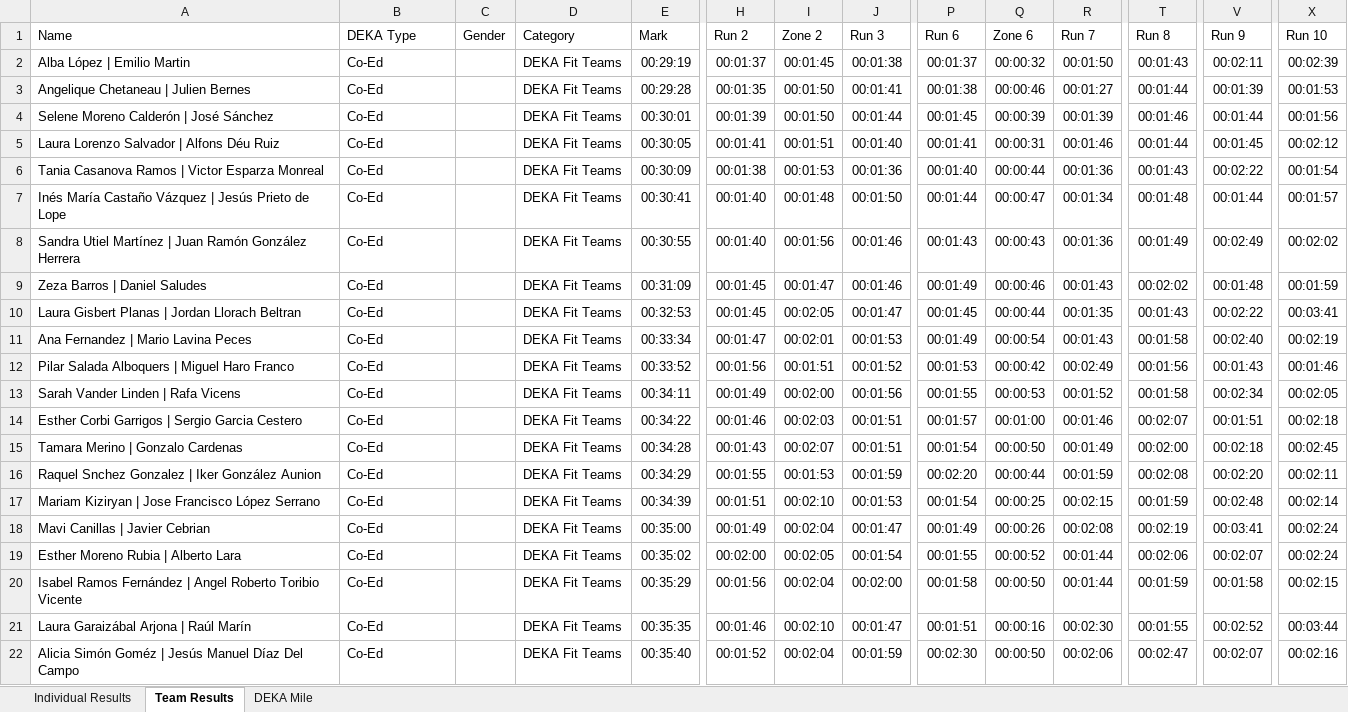
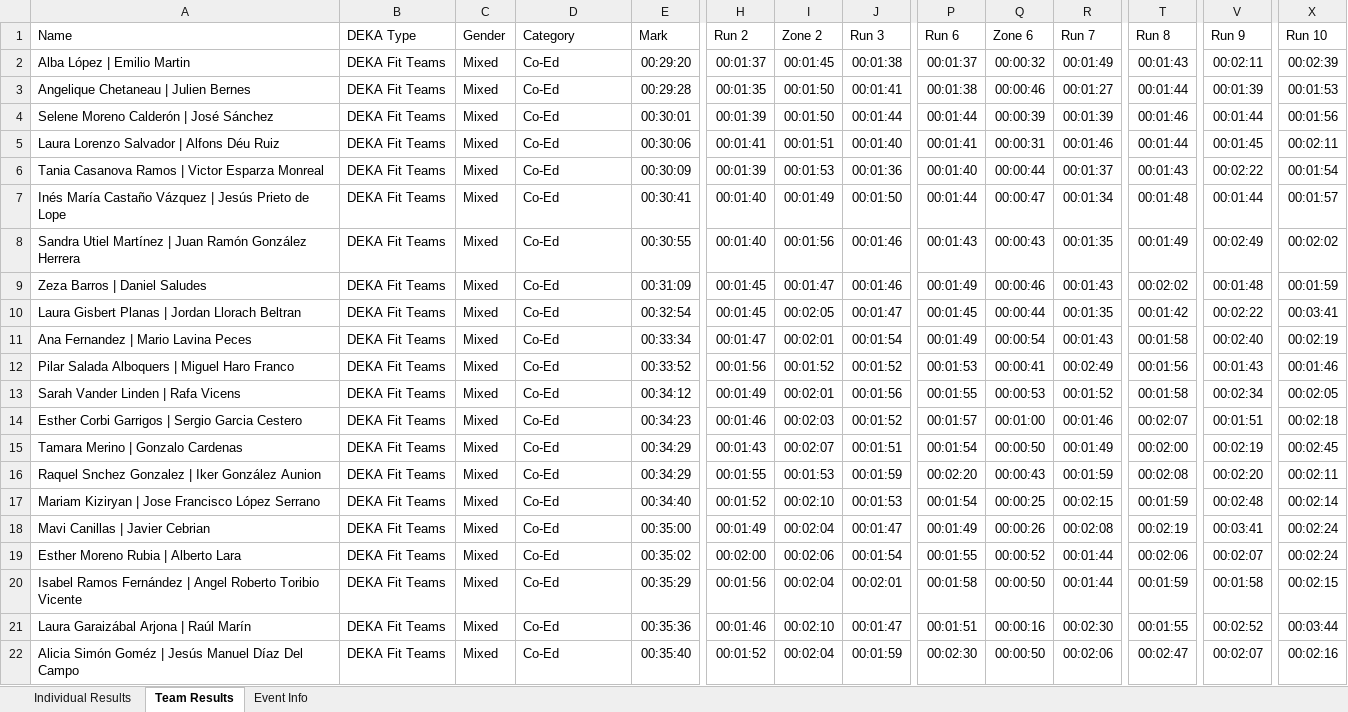
Before and after one commit to eduardo-jimenez/deka, an Excel workbook: deka-scrapper/results_excel/DEKA Guadalajara 2024.xlsx, sheet Team Results, drawn as a sheet; only a part is shown, gaps mark what is left out; values as stored, in another font and other column widths than the file's, no borders; the diff covers the shown part only; the diff names each change by its address in the sheet, - before the commit and + after, or states it on an @@ line.

```diff
--- a/deka-scrapper/results_excel/DEKA Guadalajara 2024.xlsx (sheet Team Results)
+++ b/deka-scrapper/results_excel/DEKA Guadalajara 2024.xlsx (sheet Team Results)
-sheet tab: DEKA Mile
+sheet tab: Event Info
-B2:B22 (DEKA Type): Co-Ed
+B2:B22 (DEKA Type): DEKA Fit Teams
-C2:C22 (Gender): (empty)
+C2:C22 (Gender): Mixed
-D2:D22 (Category): DEKA Fit Teams
+D2:D22 (Category): Co-Ed
-E2 (Mark): 00:29:19
+E2 (Mark): 00:29:20
-R2 (Run 7): 00:01:50
+R2 (Run 7): 00:01:49
-P4 (Run 6): 00:01:45
+P4 (Run 6): 00:01:44
-E5 (Mark): 00:30:05
+E5 (Mark): 00:30:06
-X5 (Run 10): 00:02:12
+X5 (Run 10): 00:02:11
-H6 (Run 2): 00:01:38
+H6 (Run 2): 00:01:39
-R6 (Run 7): 00:01:36
+R6 (Run 7): 00:01:37
-I7 (Zone 2): 00:01:48
+I7 (Zone 2): 00:01:49
-R8 (Run 7): 00:01:36
+R8 (Run 7): 00:01:35
-E10 (Mark): 00:32:53
+E10 (Mark): 00:32:54
-T10 (Run 8): 00:01:43
+T10 (Run 8): 00:01:42
-J11 (Run 3): 00:01:53
+J11 (Run 3): 00:01:54
-I12 (Zone 2): 00:01:51
+I12 (Zone 2): 00:01:52
-Q12 (Zone 6): 00:00:42
+Q12 (Zone 6): 00:00:41
-E13 (Mark): 00:34:11
+E13 (Mark): 00:34:12
-I13 (Zone 2): 00:02:00
+I13 (Zone 2): 00:02:01
-E14 (Mark): 00:34:22
+E14 (Mark): 00:34:23
-J14 (Run 3): 00:01:51
+J14 (Run 3): 00:01:52
-E15 (Mark): 00:34:28
+E15 (Mark): 00:34:29
-V15 (Run 9): 00:02:18
+V15 (Run 9): 00:02:19
-Q16 (Zone 6): 00:00:44
+Q16 (Zone 6): 00:00:43
-E17 (Mark): 00:34:39
+E17 (Mark): 00:34:40
-H17 (Run 2): 00:01:51
+H17 (Run 2): 00:01:52
-I19 (Zone 2): 00:02:05
+I19 (Zone 2): 00:02:06
-J20 (Run 3): 00:02:00
+J20 (Run 3): 00:02:01
-E21 (Mark): 00:35:35
+E21 (Mark): 00:35:36
```
Also changed, not shown: 1430 edited cells elsewhere in this sheet, sheet Event Info, sheet Individual Results, deka-scrapper/results_excel/DEKA Guadalajara 2025.xlsx, deka-scrapper/results_excel/DEKA Madrid 2024.xlsx, 13 other files.
